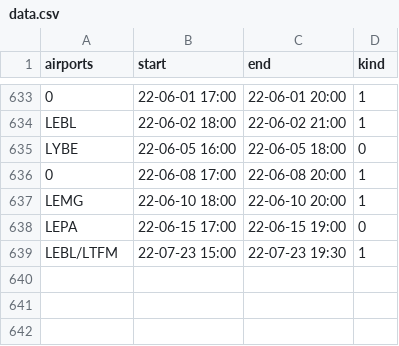
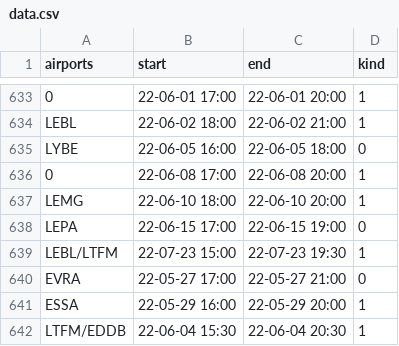
Before and after one commit to MatisseBE/VATSIMeventHISTORY, a CSV file: data.csv, drawn as a sheet; only a part is shown, gaps mark what is left out; the diff names each change by its address in the sheet, - before the commit and + after, or states it on an @@ line.

Commit message:
committing files

```diff
--- a/data.csv
+++ b/data.csv
+row 640: EVRA | 22-05-27 17:00 | 22-05-27 21:00 | 0
+row 641: ESSA | 22-05-29 16:00 | 22-05-29 20:00 | 1
+row 642: LTFM/EDDB | 22-06-04 15:30 | 22-06-04 20:30 | 1
```
